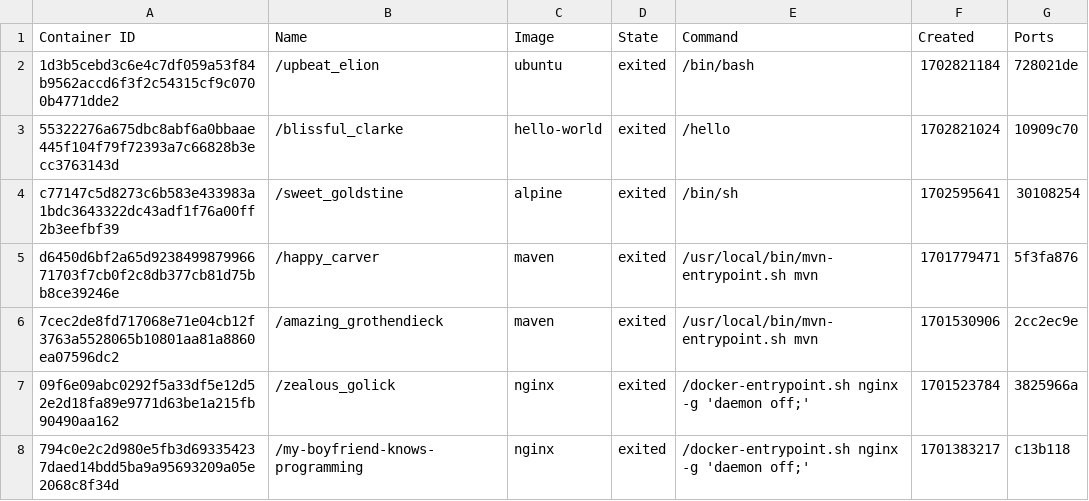
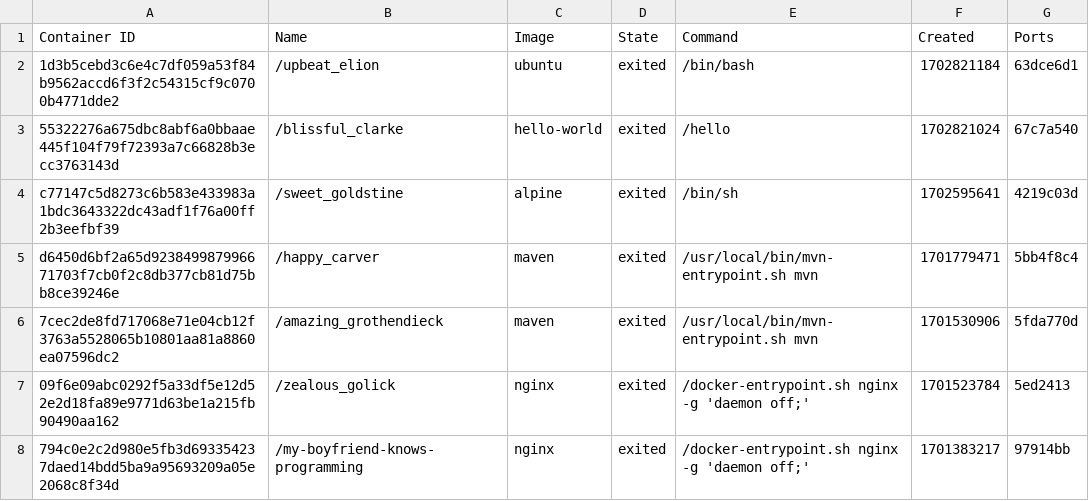
Before and after one commit to konstantopoulosk/MavenDocker-NullProject, a CSV file: containers.csv, drawn as a sheet.

```diff
--- a/containers.csv
+++ b/containers.csv
@@ -1,8 +1,8 @@
 "Container ID","Name","Image","State","Command","Created","Ports"
-"1d3b5cebd3c6e4c7df059a53f84b9562accd6f3f2c54315cf9c0700b4771dde2","/upbeat_elion","ubuntu","exited","/bin/bash","1702821184","728021de"
-"55322276a675dbc8abf6a0bbaae445f104f79f72393a7c66828b3ecc3763143d","/blissful_clarke","hello-world","exited","/hello","1702821024","10909c70"
-"c77147c5d8273c6b583e433983a1bdc3643322dc43adf1f76a00ff2b3eefbf39","/sweet_goldstine","alpine","exited","/bin/sh","1702595641","30108254"
-"d6450d6bf2a65d923849987996671703f7cb0f2c8db377cb81d75bb8ce39246e","/happy_carver","maven","exited","/usr/local/bin/mvn-entrypoint.sh mvn","1701779471","5f3fa876"
-"7cec2de8fd717068e71e04cb12f3763a5528065b10801aa81a8860ea07596dc2","/amazing_grothendieck","maven","exited","/usr/local/bin/mvn-entrypoint.sh mvn","1701530906","2cc2ec9e"
-"09f6e09abc0292f5a33df5e12d52e2d18fa89e9771d63be1a215fb90490aa162","/zealous_golick","nginx","exited","/docker-entrypoint.sh nginx -g 'daemon off;'","1701523784","3825966a"
-"794c0e2c2d980e5fb3d693354237daed14bdd5ba9a95693209a05e2068c8f34d","/my-boyfriend-knows-programming","nginx","exited","/docker-entrypoint.sh nginx -g 'daemon off;'","1701383217","c13b118"
+"1d3b5cebd3c6e4c7df059a53f84b9562accd6f3f2c54315cf9c0700b4771dde2","/upbeat_elion","ubuntu","exited","/bin/bash","1702821184","63dce6d1"
+"55322276a675dbc8abf6a0bbaae445f104f79f72393a7c66828b3ecc3763143d","/blissful_clarke","hello-world","exited","/hello","1702821024","67c7a540"
+"c77147c5d8273c6b583e433983a1bdc3643322dc43adf1f76a00ff2b3eefbf39","/sweet_goldstine","alpine","exited","/bin/sh","1702595641","4219c03d"
+"d6450d6bf2a65d923849987996671703f7cb0f2c8db377cb81d75bb8ce39246e","/happy_carver","maven","exited","/usr/local/bin/mvn-entrypoint.sh mvn","1701779471","5bb4f8c4"
+"7cec2de8fd717068e71e04cb12f3763a5528065b10801aa81a8860ea07596dc2","/amazing_grothendieck","maven","exited","/usr/local/bin/mvn-entrypoint.sh mvn","1701530906","5fda770d"
+"09f6e09abc0292f5a33df5e12d52e2d18fa89e9771d63be1a215fb90490aa162","/zealous_golick","nginx","exited","/docker-entrypoint.sh nginx -g 'daemon off;'","1701523784","5ed2413"
+"794c0e2c2d980e5fb3d693354237daed14bdd5ba9a95693209a05e2068c8f34d","/my-boyfriend-knows-programming","nginx","exited","/docker-entrypoint.sh nginx -g 'daemon off;'","1701383217","97914bb"
```
Also changed, not shown: 1 other file.
